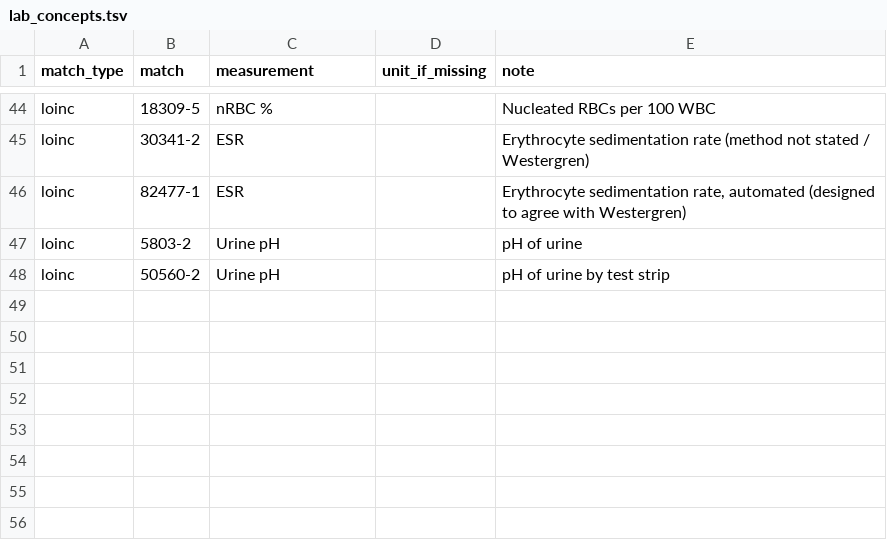
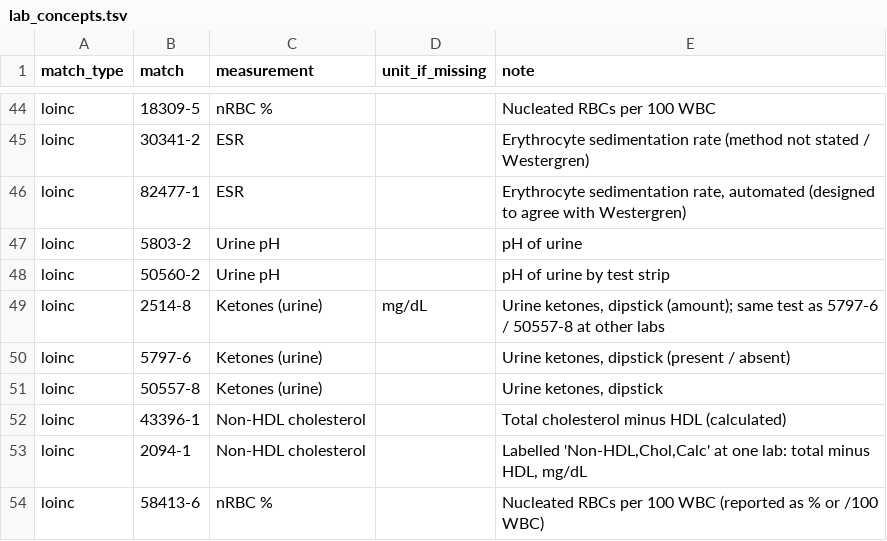
Before and after one commit to 1cowboyalien/open-health-data, a TSV file: reference/lab_concepts.tsv, drawn as a sheet; only a part is shown, gaps mark what is left out; the diff names each change by its address in the sheet, - before the commit and + after, or states it on an @@ line.

```diff
--- a/reference/lab_concepts.tsv
+++ b/reference/lab_concepts.tsv
+row 49: loinc | 2514-8 | Ketones (urine) | mg/dL | Urine ketones, dipstick (amount); same test as 5797-6 / 50557-8 at other labs
+row 50: loinc | 5797-6 | Ketones (urine) |  | Urine ketones, dipstick (present / absent)
+row 51: loinc | 50557-8 | Ketones (urine) |  | Urine ketones, dipstick
+row 52: loinc | 43396-1 | Non-HDL cholesterol |  | Total cholesterol minus HDL (calculated)
+row 53: loinc | 2094-1 | Non-HDL cholesterol |  | Labelled 'Non-HDL,Chol,Calc' at one lab: total minus HDL, mg/dL
+row 54: loinc | 58413-6 | nRBC % |  | Nucleated RBCs per 100 WBC (reported as % or /100 WBC)
```
Also changed, not shown: reference/lab_names.tsv, reference/med_classes.tsv, 3 other files.
